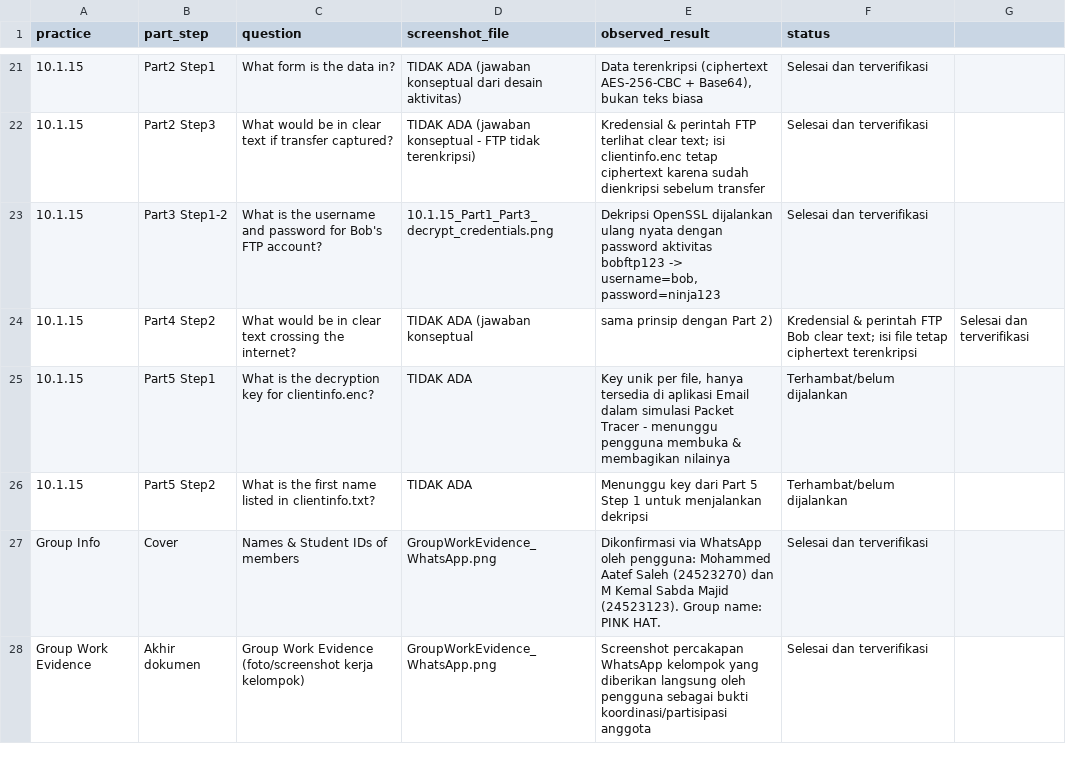
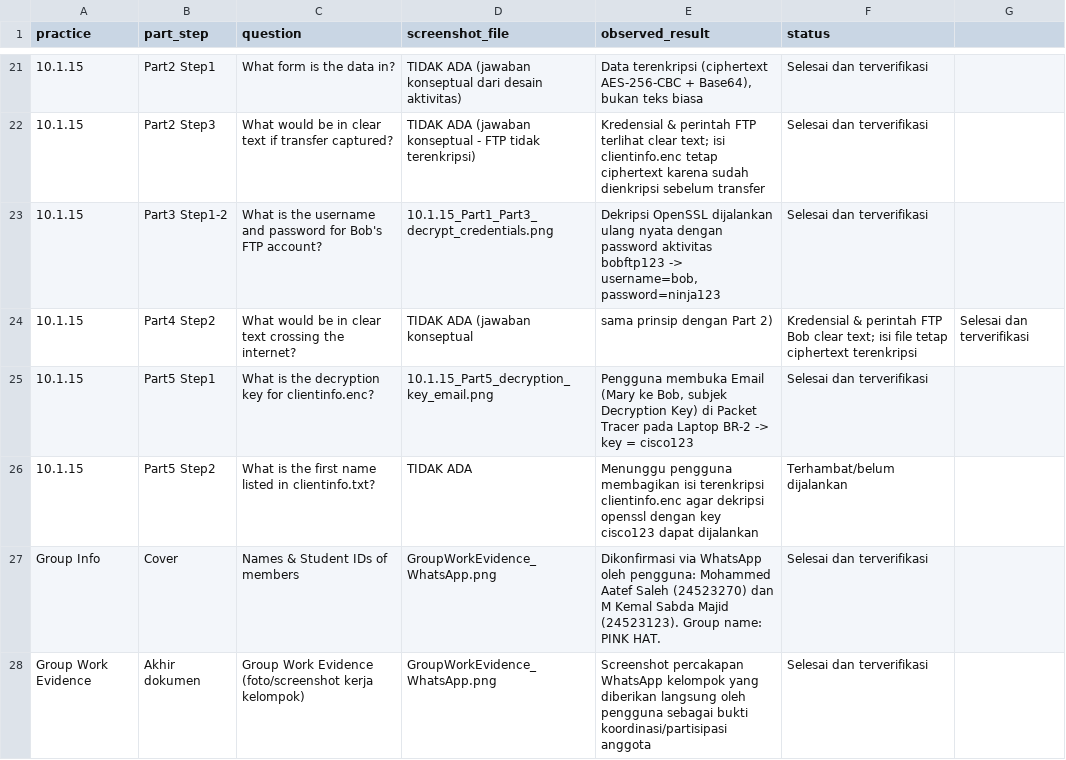
Before and after one commit to keymalz/oalah, a CSV file: Week4_OS_Endpoint_Security/evidence_index.csv, drawn as a sheet; only a part is shown, gaps mark what is left out.

```diff
--- a/Week4_OS_Endpoint_Security/evidence_index.csv
+++ b/Week4_OS_Endpoint_Security/evidence_index.csv
@@ -24,4 +24,4 @@ practice,part_step,question,screenshot_file,observed_result,status
 10.1.15,Part4 Step2,What would be in clear text crossing the internet?,TIDAK ADA (jawaban konseptual, sama prinsip dengan Part 2),"Kredensial & perintah FTP Bob clear text; isi file tetap ciphertext terenkripsi",Selesai dan terverifikasi
-10.1.15,Part5 Step1,What is the decryption key for clientinfo.enc?,TIDAK ADA,"Key unik per file, hanya tersedia di aplikasi Email dalam simulasi Packet Tracer - menunggu pengguna membuka & membagikan nilainya",Terhambat/belum dijalankan
-10.1.15,Part5 Step2,What is the first name listed in clientinfo.txt?,TIDAK ADA,"Menunggu key dari Part 5 Step 1 untuk menjalankan dekripsi",Terhambat/belum dijalankan
+10.1.15,Part5 Step1,What is the decryption key for clientinfo.enc?,10.1.15_Part5_decryption_key_email.png,"Pengguna membuka Email (Mary ke Bob, subjek Decryption Key) di Packet Tracer pada Laptop BR-2 -> key = cisco123",Selesai dan terverifikasi
+10.1.15,Part5 Step2,What is the first name listed in clientinfo.txt?,TIDAK ADA,"Menunggu pengguna membagikan isi terenkripsi clientinfo.enc agar dekripsi openssl dengan key cisco123 dapat dijalankan",Terhambat/belum dijalankan
 Group Info,Cover,Names & Student IDs of members,GroupWorkEvidence_WhatsApp.png,"Dikonfirmasi via WhatsApp oleh pengguna: Mohammed Aatef Saleh (24523270) dan M Kemal Sabda Majid (24523123). Group name: PINK HAT.",Selesai dan terverifikasi
```
Also changed, not shown: 4 other files.
